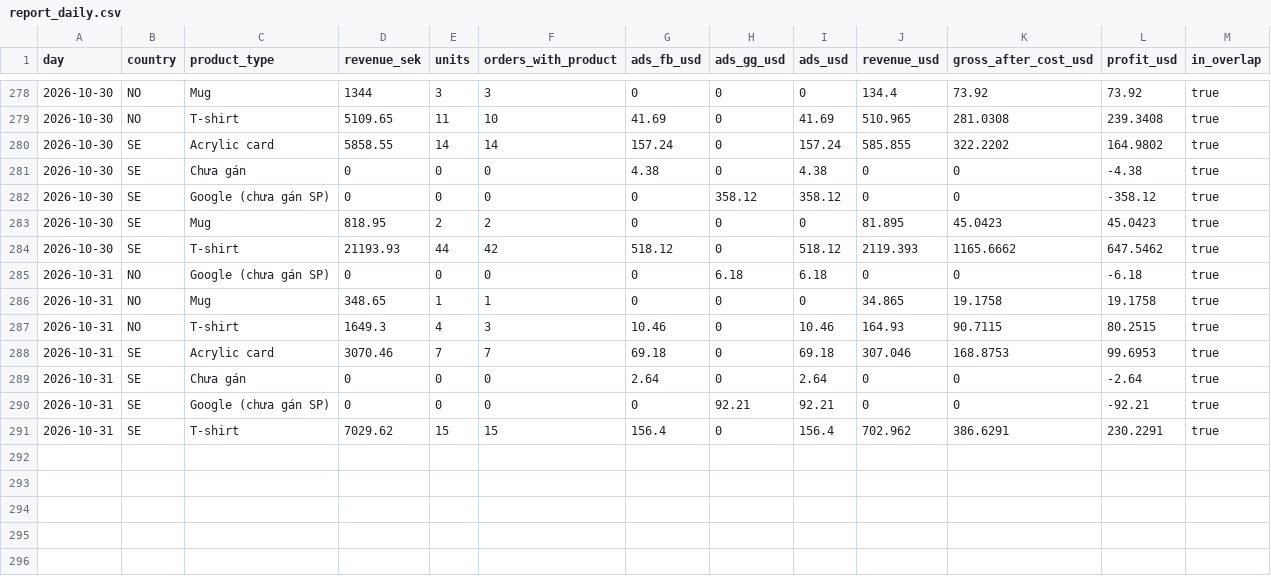
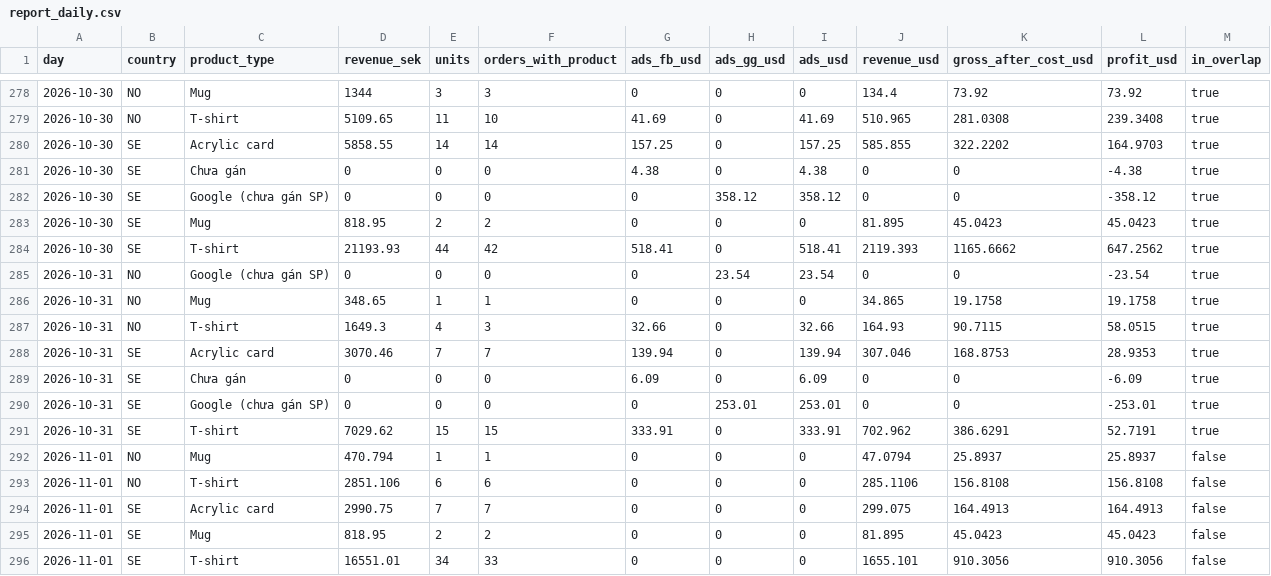
Before and after one commit to tiendatpham2407-bot/dashboard, a CSV file: report_daily.csv, drawn as a sheet; only a part is shown, gaps mark what is left out.

Commit message:
Cập nhật report_daily.csv 2026-11-02 09:34

```diff
--- a/report_daily.csv
+++ b/report_daily.csv
@@ -279,3 +279,3 @@ day,country,product_type,revenue_sek,units,orders_with_product,ads_fb_usd,ads_gg
 2026-10-30,NO,T-shirt,5109.65,11,10,41.69,0,41.69,510.965,281.0308,239.3408,true
-2026-10-30,SE,Acrylic card,5858.55,14,14,157.24,0,157.24,585.855,322.2202,164.9802,true
+2026-10-30,SE,Acrylic card,5858.55,14,14,157.25,0,157.25,585.855,322.2202,164.9703,true
 2026-10-30,SE,Chưa gán,0,0,0,4.38,0,4.38,0,0,-4.38,true
@@ -283,9 +283,14 @@ day,country,product_type,revenue_sek,units,orders_with_product,ads_fb_usd,ads_gg
 2026-10-30,SE,Mug,818.95,2,2,0,0,0,81.895,45.0423,45.0423,true
-2026-10-30,SE,T-shirt,21193.93,44,42,518.12,0,518.12,2119.393,1165.6662,647.5462,true
-2026-10-31,NO,Google (chưa gán SP),0,0,0,0,6.18,6.18,0,0,-6.18,true
+2026-10-30,SE,T-shirt,21193.93,44,42,518.41,0,518.41,2119.393,1165.6662,647.2562,true
+2026-10-31,NO,Google (chưa gán SP),0,0,0,0,23.54,23.54,0,0,-23.54,true
 2026-10-31,NO,Mug,348.65,1,1,0,0,0,34.865,19.1758,19.1758,true
-2026-10-31,NO,T-shirt,1649.3,4,3,10.46,0,10.46,164.93,90.7115,80.2515,true
-2026-10-31,SE,Acrylic card,3070.46,7,7,69.18,0,69.18,307.046,168.8753,99.6953,true
-2026-10-31,SE,Chưa gán,0,0,0,2.64,0,2.64,0,0,-2.64,true
-2026-10-31,SE,Google (chưa gán SP),0,0,0,0,92.21,92.21,0,0,-92.21,true
-2026-10-31,SE,T-shirt,7029.62,15,15,156.4,0,156.4,702.962,386.6291,230.2291,true
+2026-10-31,NO,T-shirt,1649.3,4,3,32.66,0,32.66,164.93,90.7115,58.0515,true
+2026-10-31,SE,Acrylic card,3070.46,7,7,139.94,0,139.94,307.046,168.8753,28.9353,true
+2026-10-31,SE,Chưa gán,0,0,0,6.09,0,6.09,0,0,-6.09,true
+2026-10-31,SE,Google (chưa gán SP),0,0,0,0,253.01,253.01,0,0,-253.01,true
+2026-10-31,SE,T-shirt,7029.62,15,15,333.91,0,333.91,702.962,386.6291,52.7191,true
+2026-11-01,NO,Mug,470.794,1,1,0,0,0,47.0794,25.8937,25.8937,false
+2026-11-01,NO,T-shirt,2851.106,6,6,0,0,0,285.1106,156.8108,156.8108,false
+2026-11-01,SE,Acrylic card,2990.75,7,7,0,0,0,299.075,164.4913,164.4913,false
+2026-11-01,SE,Mug,818.95,2,2,0,0,0,81.895,45.0423,45.0423,false
+2026-11-01,SE,T-shirt,16551.01,34,33,0,0,0,1655.101,910.3056,910.3056,false
```
